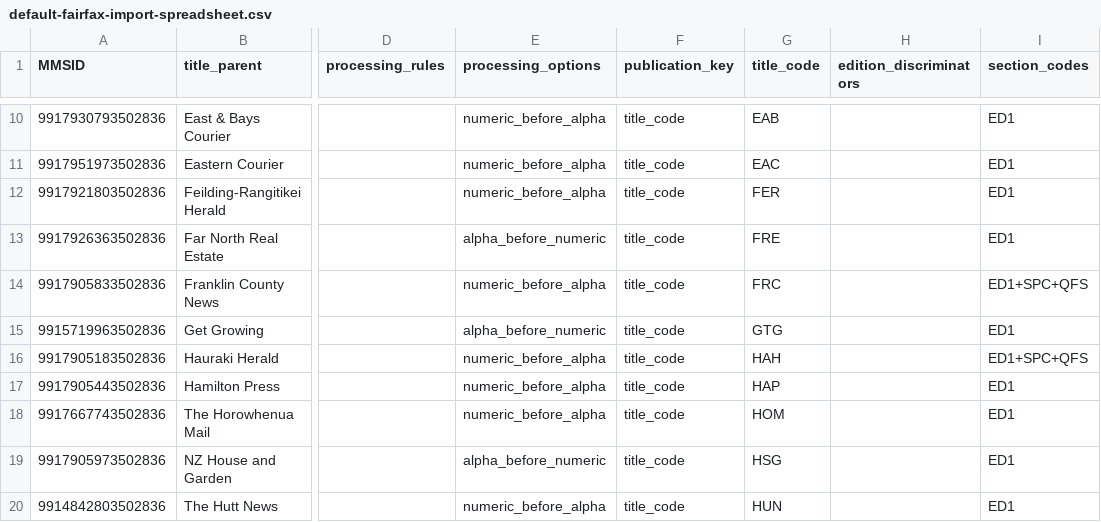
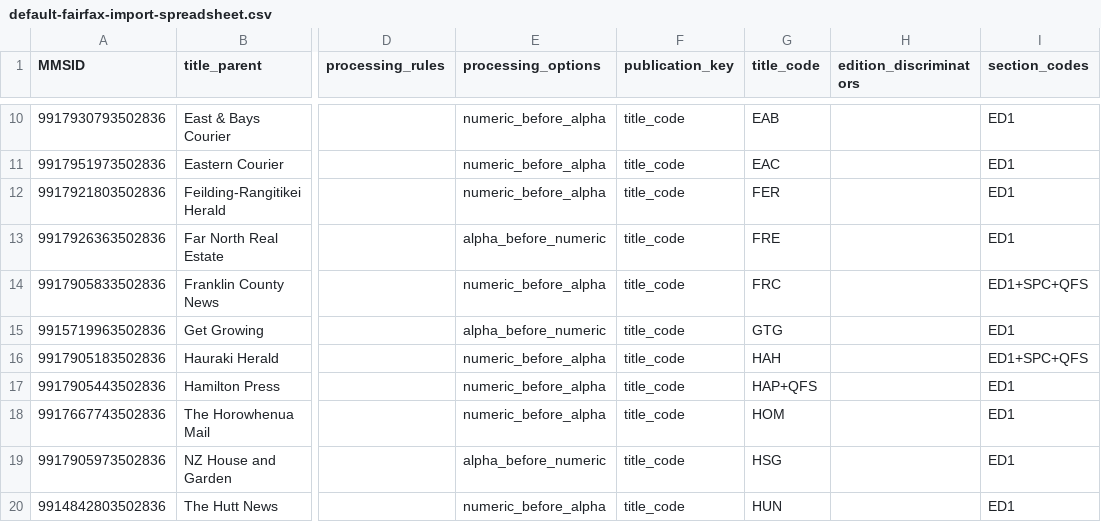
Before and after one commit to NLNZDigitalPreservation/nlnz-tools-sip-generation-fairfax, a CSV file: core/src/main/resources/nz/govt/natlib/tools/sip/generation/fairfax/default-fairfax-import-spreadsheet.csv, drawn as a sheet; only a part is shown, gaps mark what is left out; the diff names each change by its address in the sheet, - before the commit and + after, or states it on an @@ line.

Commit message:
Update default-fairfax-import-spreadsheet.csv
Have added the QFS code for Hamilton Press supplement

```diff
--- a/core/src/main/resources/nz/govt/natlib/tools/sip/generation/fairfax/default-fairfax-import-spreadsheet.csv
+++ b/core/src/main/resources/nz/govt/natlib/tools/sip/generation/fairfax/default-fairfax-import-spreadsheet.csv
-G17 (title_code): HAP
+G17 (title_code): HAP+QFS
```
